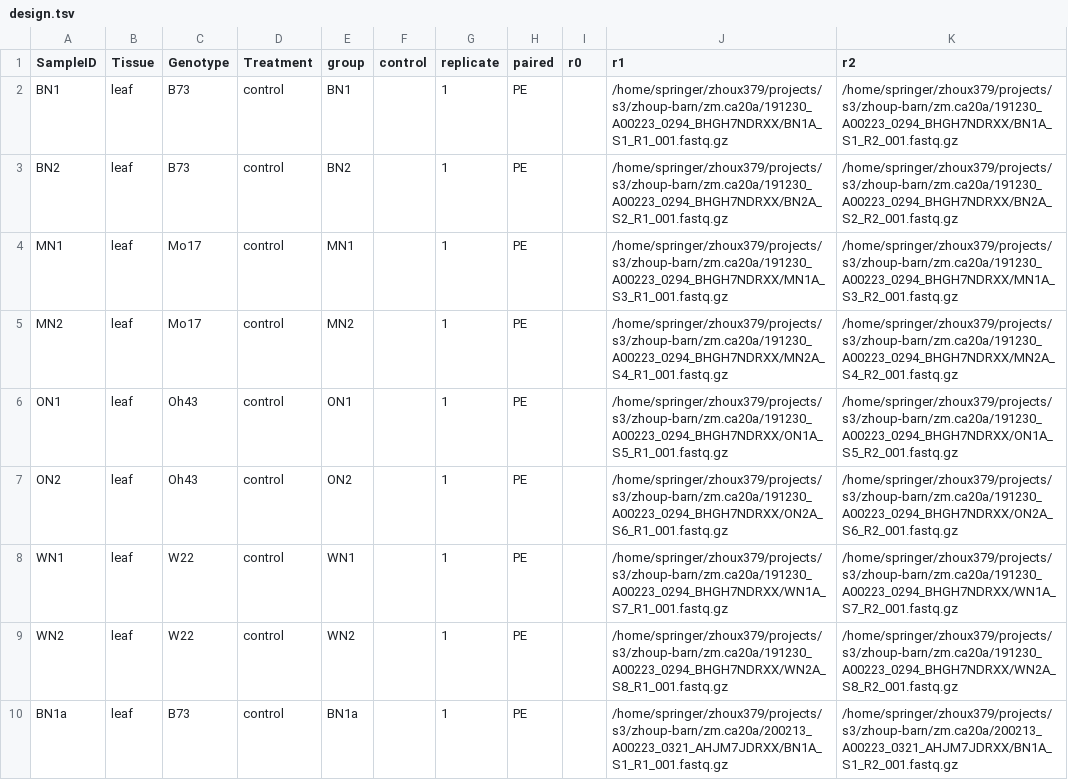
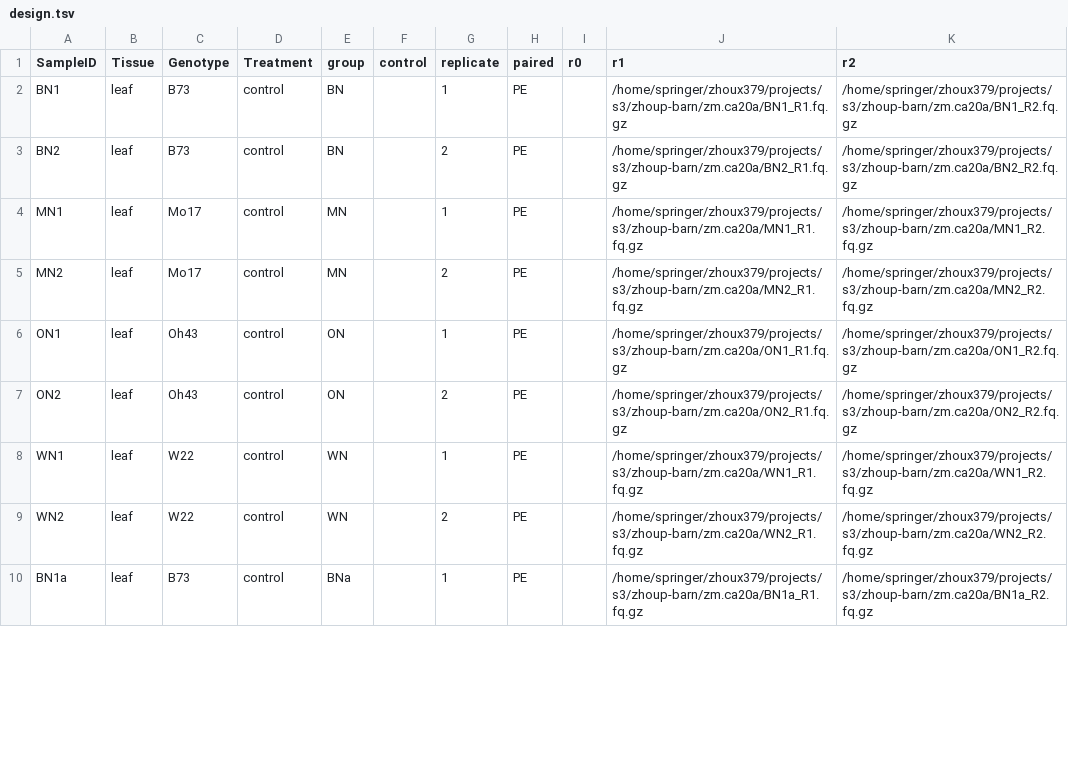
Before and after one commit to orionzhou/chipseq, a TSV file: nf/zm.ca20a/design.tsv, drawn as a sheet; only a part is shown; the diff covers the shown part only.

```diff
--- a/nf/zm.ca20a/design.tsv
+++ b/nf/zm.ca20a/design.tsv
@@ -1,10 +1,10 @@
 SampleID	Tissue	Genotype	Treatment	group	control	replicate	paired	r0	r1	r2
-BN1	leaf	B73	control	BN1		1	PE		/home/springer/zhoux379/projects/s3/zhoup-barn/zm.ca20a/191230_A00223_0294_BHGH7NDRXX/BN1A_S1_R1_001.fastq.gz	/home/springer/zhoux379/projects/s3/zhoup-barn/zm.ca20a/191230_A00223_0294_BHGH7NDRXX/BN1A_S1_R2_001.fastq.gz
-BN2	leaf	B73	control	BN2		1	PE		/home/springer/zhoux379/projects/s3/zhoup-barn/zm.ca20a/191230_A00223_0294_BHGH7NDRXX/BN2A_S2_R1_001.fastq.gz	/home/springer/zhoux379/projects/s3/zhoup-barn/zm.ca20a/191230_A00223_0294_BHGH7NDRXX/BN2A_S2_R2_001.fastq.gz
-MN1	leaf	Mo17	control	MN1		1	PE		/home/springer/zhoux379/projects/s3/zhoup-barn/zm.ca20a/191230_A00223_0294_BHGH7NDRXX/MN1A_S3_R1_001.fastq.gz	/home/springer/zhoux379/projects/s3/zhoup-barn/zm.ca20a/191230_A00223_0294_BHGH7NDRXX/MN1A_S3_R2_001.fastq.gz
-MN2	leaf	Mo17	control	MN2		1	PE		/home/springer/zhoux379/projects/s3/zhoup-barn/zm.ca20a/191230_A00223_0294_BHGH7NDRXX/MN2A_S4_R1_001.fastq.gz	/home/springer/zhoux379/projects/s3/zhoup-barn/zm.ca20a/191230_A00223_0294_BHGH7NDRXX/MN2A_S4_R2_001.fastq.gz
-ON1	leaf	Oh43	control	ON1		1	PE		/home/springer/zhoux379/projects/s3/zhoup-barn/zm.ca20a/191230_A00223_0294_BHGH7NDRXX/ON1A_S5_R1_001.fastq.gz	/home/springer/zhoux379/projects/s3/zhoup-barn/zm.ca20a/191230_A00223_0294_BHGH7NDRXX/ON1A_S5_R2_001.fastq.gz
-ON2	leaf	Oh43	control	ON2		1	PE		/home/springer/zhoux379/projects/s3/zhoup-barn/zm.ca20a/191230_A00223_0294_BHGH7NDRXX/ON2A_S6_R1_001.fastq.gz	/home/springer/zhoux379/projects/s3/zhoup-barn/zm.ca20a/191230_A00223_0294_BHGH7NDRXX/ON2A_S6_R2_001.fastq.gz
-WN1	leaf	W22	control	WN1		1	PE		/home/springer/zhoux379/projects/s3/zhoup-barn/zm.ca20a/191230_A00223_0294_BHGH7NDRXX/WN1A_S7_R1_001.fastq.gz	/home/springer/zhoux379/projects/s3/zhoup-barn/zm.ca20a/191230_A00223_0294_BHGH7NDRXX/WN1A_S7_R2_001.fastq.gz
-WN2	leaf	W22	control	WN2		1	PE		/home/springer/zhoux379/projects/s3/zhoup-barn/zm.ca20a/191230_A00223_0294_BHGH7NDRXX/WN2A_S8_R1_001.fastq.gz	/home/springer/zhoux379/projects/s3/zhoup-barn/zm.ca20a/191230_A00223_0294_BHGH7NDRXX/WN2A_S8_R2_001.fastq.gz
-BN1a	leaf	B73	control	BN1a		1	PE		/home/springer/zhoux379/projects/s3/zhoup-barn/zm.ca20a/200213_A00223_0321_AHJM7JDRXX/BN1A_S1_R1_001.fastq.gz	/home/springer/zhoux379/projects/s3/zhoup-barn/zm.ca20a/200213_A00223_0321_AHJM7JDRXX/BN1A_S1_R2_001.fastq.gz
+BN1	leaf	B73	control	BN		1	PE		/home/springer/zhoux379/projects/s3/zhoup-barn/zm.ca20a/BN1_R1.fq.gz	/home/springer/zhoux379/projects/s3/zhoup-barn/zm.ca20a/BN1_R2.fq.gz
+BN2	leaf	B73	control	BN		2	PE		/home/springer/zhoux379/projects/s3/zhoup-barn/zm.ca20a/BN2_R1.fq.gz	/home/springer/zhoux379/projects/s3/zhoup-barn/zm.ca20a/BN2_R2.fq.gz
+MN1	leaf	Mo17	control	MN		1	PE		/home/springer/zhoux379/projects/s3/zhoup-barn/zm.ca20a/MN1_R1.fq.gz	/home/springer/zhoux379/projects/s3/zhoup-barn/zm.ca20a/MN1_R2.fq.gz
+MN2	leaf	Mo17	control	MN		2	PE		/home/springer/zhoux379/projects/s3/zhoup-barn/zm.ca20a/MN2_R1.fq.gz	/home/springer/zhoux379/projects/s3/zhoup-barn/zm.ca20a/MN2_R2.fq.gz
+ON1	leaf	Oh43	control	ON		1	PE		/home/springer/zhoux379/projects/s3/zhoup-barn/zm.ca20a/ON1_R1.fq.gz	/home/springer/zhoux379/projects/s3/zhoup-barn/zm.ca20a/ON1_R2.fq.gz
+ON2	leaf	Oh43	control	ON		2	PE		/home/springer/zhoux379/projects/s3/zhoup-barn/zm.ca20a/ON2_R1.fq.gz	/home/springer/zhoux379/projects/s3/zhoup-barn/zm.ca20a/ON2_R2.fq.gz
+WN1	leaf	W22	control	WN		1	PE		/home/springer/zhoux379/projects/s3/zhoup-barn/zm.ca20a/WN1_R1.fq.gz	/home/springer/zhoux379/projects/s3/zhoup-barn/zm.ca20a/WN1_R2.fq.gz
+WN2	leaf	W22	control	WN		2	PE		/home/springer/zhoux379/projects/s3/zhoup-barn/zm.ca20a/WN2_R1.fq.gz	/home/springer/zhoux379/projects/s3/zhoup-barn/zm.ca20a/WN2_R2.fq.gz
+BN1a	leaf	B73	control	BNa		1	PE		/home/springer/zhoux379/projects/s3/zhoup-barn/zm.ca20a/BN1a_R1.fq.gz	/home/springer/zhoux379/projects/s3/zhoup-barn/zm.ca20a/BN1a_R2.fq.gz
```
Also changed, not shown: 86 edited cells elsewhere in this file, 4 other files.
